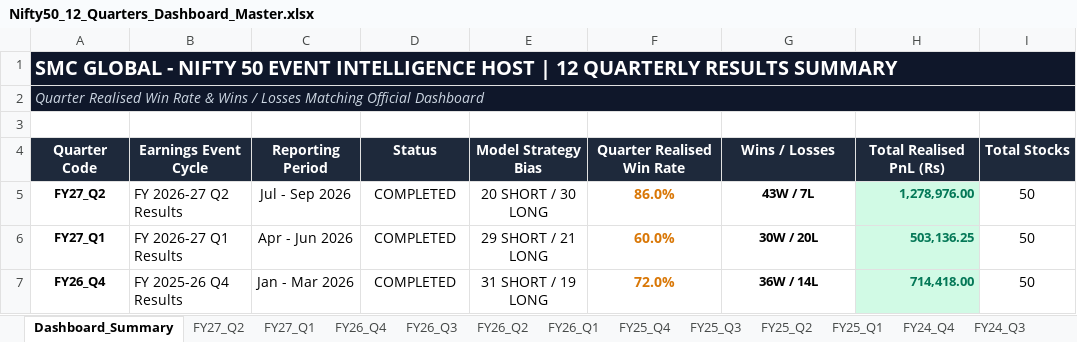
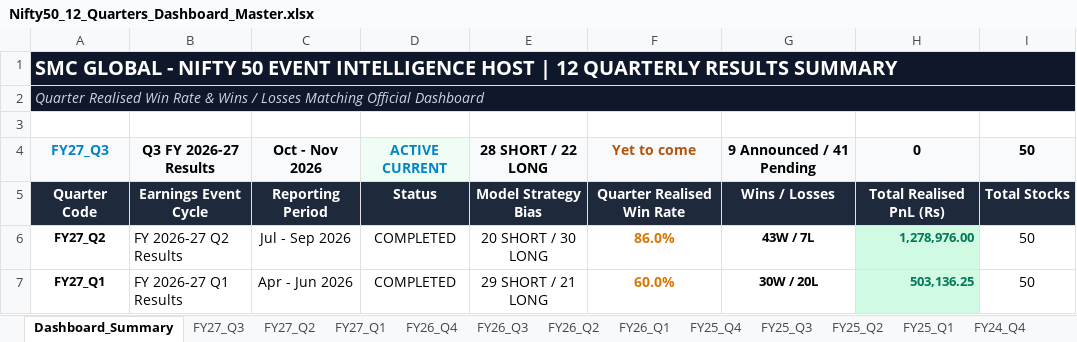
Before and after one commit to Yashsharma1202/behaviour-analysis, an Excel workbook: Nifty50_12_Quarters_Dashboard_Master.xlsx, sheet Dashboard_Summary, drawn as a sheet; only a part is shown; the shorter side is filled out with more unchanged rows; values as stored, in another font and other column widths than the file's, no borders; the diff names each change by its address in the sheet, - before the commit and + after, or states it on an @@ line.

Commit message:
feat(Q3): connect live NSE site to populate FY27_Q3 announced dates and mark unannounced as 'Yet to come'

```diff
--- a/Nifty50_12_Quarters_Dashboard_Master.xlsx (sheet Dashboard_Summary)
+++ b/Nifty50_12_Quarters_Dashboard_Master.xlsx (sheet Dashboard_Summary)
+sheet tab: FY27_Q3
+row 4: FY27_Q3 | Q3 FY 2026-27 Results | Oct - Nov 2026 | ACTIVE CURRENT | 28 SHORT / 22 LONG | Yet to come | 9 Announced / 41 Pending | 0 | 50
```
Also changed, not shown: NSE_Official_Upcoming_Result_Dates.xlsx, 9 other files.
